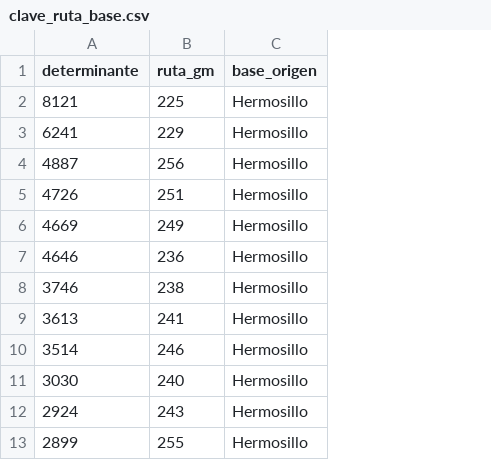
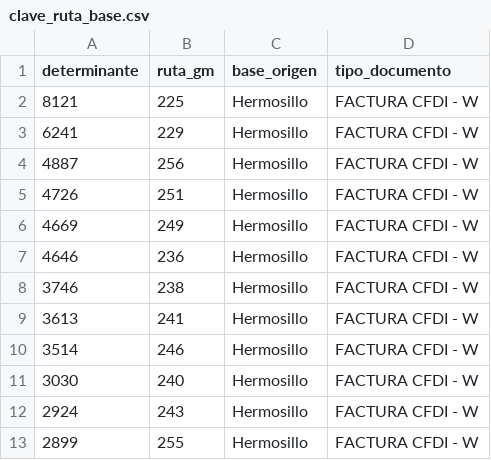
Before and after one commit to Ernesto-9/alsua-automation, a CSV file: modules/clave_ruta_base.csv, drawn as a sheet; only a part is shown; the diff names each change by its address in the sheet, - before the commit and + after, or states it on an @@ line.

```diff
--- a/modules/clave_ruta_base.csv
+++ b/modules/clave_ruta_base.csv
+column D (tipo_documento), rows 2-13: all FACTURA CFDI - W
```
Also changed, not shown: 4 other files.
